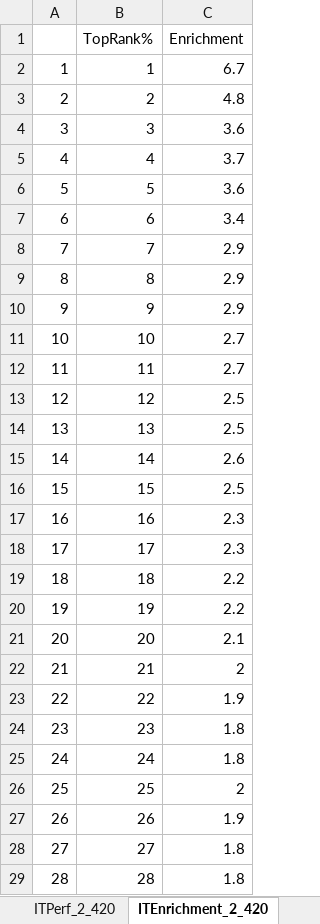
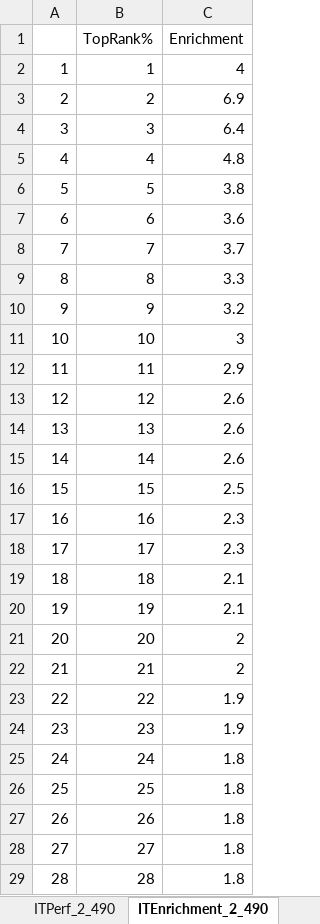
Before and after one commit to srautonu/AntigenPredictor, an Excel workbook: Code/R/Magnan/PerfSearch_RF_SvmRFE2_heu_comb.xlsx, sheet ITEnrichment_2_490, drawn as a sheet; only a part is shown; values as stored, in another font and other column widths than the file's, no borders; charts and pictures not drawn; the diff covers the shown part only; the diff names each change by its address in the sheet, - before the commit and + after, or states it on an @@ line.

```diff
--- a/Code/R/Magnan/PerfSearch_RF_SvmRFE2_heu_comb.xlsx (sheet ITEnrichment_2_490)
+++ b/Code/R/Magnan/PerfSearch_RF_SvmRFE2_heu_comb.xlsx (sheet ITEnrichment_2_490)
-sheet tab: ITPerf_2_420
+sheet tab: ITPerf_2_490
-sheet tab: ITEnrichment_2_420
+sheet tab: ITEnrichment_2_490
-C2 (Enrichment): 6.7
+C2 (Enrichment): 4
-C3 (Enrichment): 4.8
+C3 (Enrichment): 6.9
-C4 (Enrichment): 3.6
+C4 (Enrichment): 6.4
-C5 (Enrichment): 3.7
+C5 (Enrichment): 4.8
-C6 (Enrichment): 3.6
+C6 (Enrichment): 3.8
-C7 (Enrichment): 3.4
+C7 (Enrichment): 3.6
-C8 (Enrichment): 2.9
+C8 (Enrichment): 3.7
-C9 (Enrichment): 2.9
+C9 (Enrichment): 3.3
-C10 (Enrichment): 2.9
+C10 (Enrichment): 3.2
-C11 (Enrichment): 2.7
+C11 (Enrichment): 3
-C12 (Enrichment): 2.7
+C12 (Enrichment): 2.9
-C13:C14 (Enrichment): 2.5
+C13:C14 (Enrichment): 2.6
-C19:C20 (Enrichment): 2.2
+C19:C20 (Enrichment): 2.1
-C21 (Enrichment): 2.1
+C21 (Enrichment): 2
-C24 (Enrichment): 1.8
+C24 (Enrichment): 1.9
-C26 (Enrichment): 2
+C26 (Enrichment): 1.8
-C27 (Enrichment): 1.9
+C27 (Enrichment): 1.8
```
Also changed, not shown: 23 edited cells elsewhere in this sheet, sheet TenfoldCV_2, sheet ITPerf_2_490, sheet Description, sheet ITEnrichment_1_500, sheet ITPerf_2, other sheet tabs, formulas that keep their value, charts or pictures, Code/R/Magnan/Data.xlsx, Code/R/Magnan/PerfSearch_RF_Balanced_SvmRFE2_heu_comb.xlsx, 5 other files.
